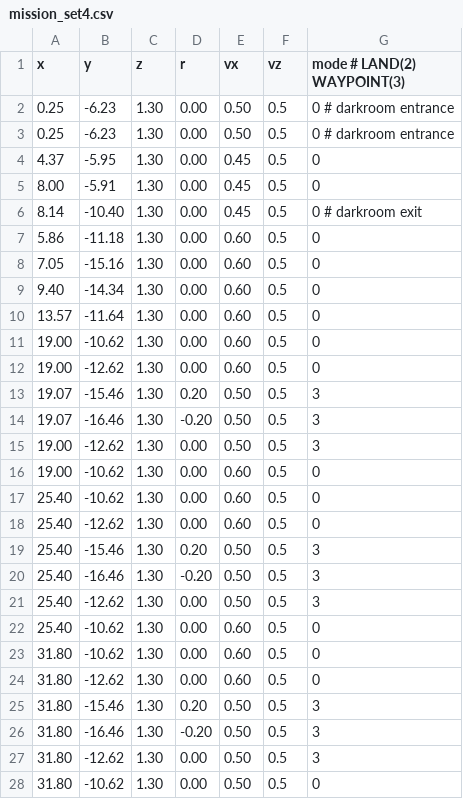
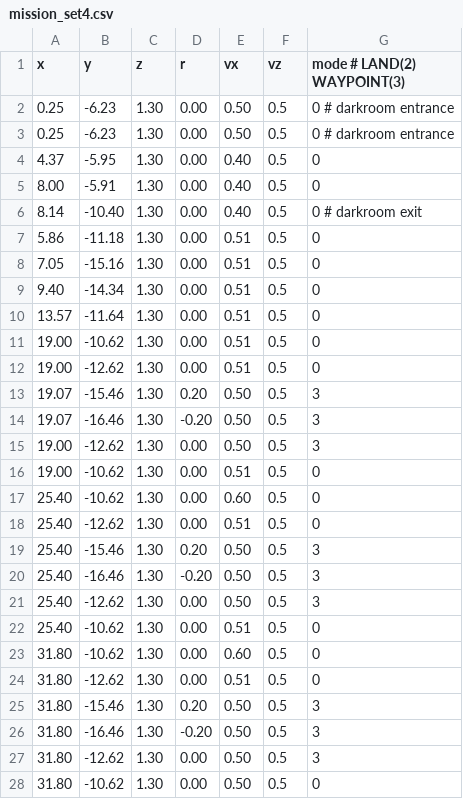
Before and after one commit to swl017/aigc2020_scout, a CSV file: mission_planner/mission_csv/mission_set4.csv, drawn as a sheet; only a part is shown.

```diff
--- a/mission_planner/mission_csv/mission_set4.csv
+++ b/mission_planner/mission_csv/mission_set4.csv
@@ -3,11 +3,11 @@
  0.25, -6.23, 1.30,  0.00, 0.50, 0.5, 0 # darkroom entrance
- 4.37, -5.95, 1.30,  0.00, 0.45, 0.5, 0
- 8.00, -5.91, 1.30,  0.00, 0.45, 0.5, 0
- 8.14,-10.40, 1.30,  0.00, 0.45, 0.5, 0 # darkroom exit
- 5.86,-11.18, 1.30,  0.00, 0.60, 0.5, 0
- 7.05,-15.16, 1.30,  0.00, 0.60, 0.5, 0
- 9.40,-14.34, 1.30,  0.00, 0.60, 0.5, 0
-13.57,-11.64, 1.30,  0.00, 0.60, 0.5, 0
-19.00,-10.62, 1.30,  0.00, 0.60, 0.5, 0
-19.00,-12.62, 1.30,  0.00, 0.60, 0.5, 0
+ 4.37, -5.95, 1.30,  0.00, 0.40, 0.5, 0
+ 8.00, -5.91, 1.30,  0.00, 0.40, 0.5, 0
+ 8.14,-10.40, 1.30,  0.00, 0.40, 0.5, 0 # darkroom exit
+ 5.86,-11.18, 1.30,  0.00, 0.51, 0.5, 0
+ 7.05,-15.16, 1.30,  0.00, 0.51, 0.5, 0
+ 9.40,-14.34, 1.30,  0.00, 0.51, 0.5, 0
+13.57,-11.64, 1.30,  0.00, 0.51, 0.5, 0
+19.00,-10.62, 1.30,  0.00, 0.51, 0.5, 0
+19.00,-12.62, 1.30,  0.00, 0.51, 0.5, 0
 19.07,-15.46, 1.30,  0.20, 0.50, 0.5, 3
@@ -15,5 +15,5 @@
 19.00,-12.62, 1.30,  0.00, 0.50, 0.5, 3
-19.00,-10.62, 1.30,  0.00, 0.60, 0.5, 0
+19.00,-10.62, 1.30,  0.00, 0.51, 0.5, 0
 25.40,-10.62, 1.30,  0.00, 0.60, 0.5, 0
-25.40,-12.62, 1.30,  0.00, 0.60, 0.5, 0
+25.40,-12.62, 1.30,  0.00, 0.51, 0.5, 0
 25.40,-15.46, 1.30,  0.20, 0.50, 0.5, 3
@@ -21,5 +21,5 @@
 25.40,-12.62, 1.30,  0.00, 0.50, 0.5, 3
-25.40,-10.62, 1.30,  0.00, 0.60, 0.5, 0
+25.40,-10.62, 1.30,  0.00, 0.51, 0.5, 0
 31.80,-10.62, 1.30,  0.00, 0.60, 0.5, 0
-31.80,-12.62, 1.30,  0.00, 0.60, 0.5, 0
+31.80,-12.62, 1.30,  0.00, 0.51, 0.5, 0
 31.80,-15.46, 1.30,  0.20, 0.50, 0.5, 3
```
Also changed, not shown: mission_planner/mission_csv/mission_set5.csv, 1 other file.
